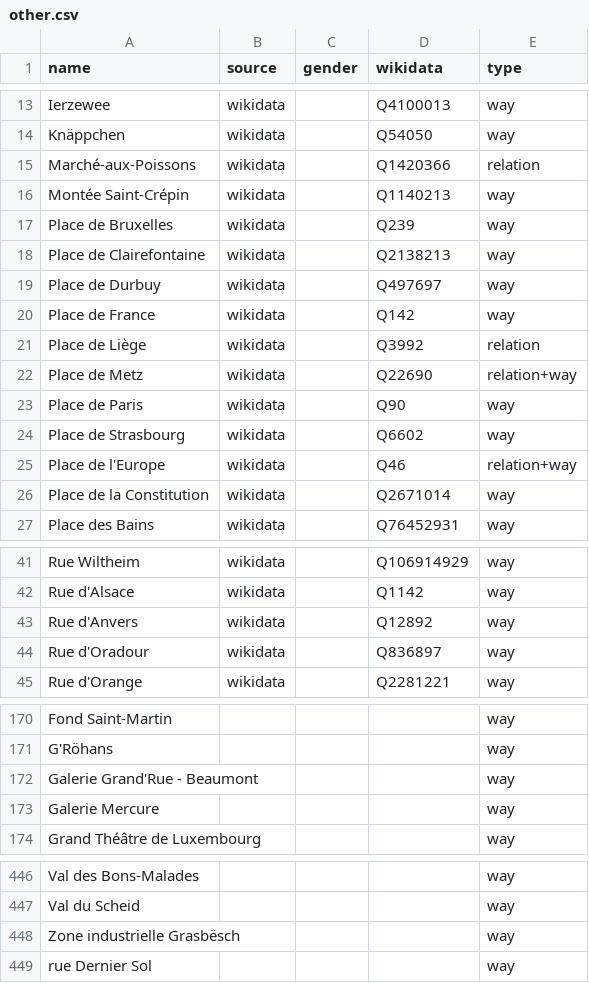
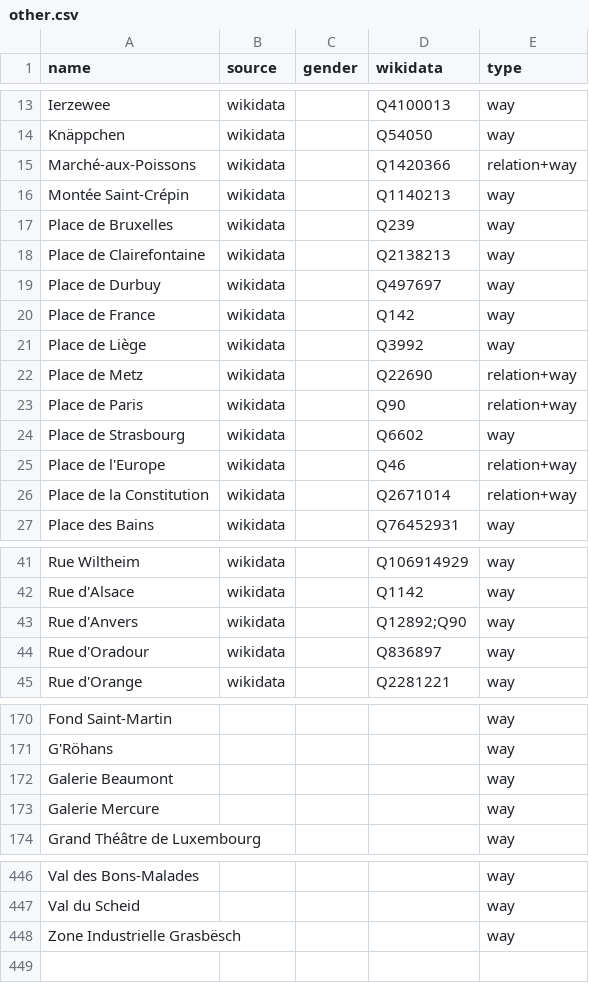
Before and after one commit to EqualStreetNames/equalstreetnames-luxembourg, a CSV file: data/other.csv, drawn as a sheet; only a part is shown, gaps mark what is left out; the diff names each change by its address in the sheet, - before the commit and + after, or states it on an @@ line.

```diff
--- a/data/other.csv
+++ b/data/other.csv
-E15 (type): relation
+E15 (type): relation+way
-E21 (type): relation
+E21 (type): way
-E23 (type): way
+E23 (type): relation+way
-E26 (type): way
+E26 (type): relation+way
-D43 (wikidata): Q12892
+D43 (wikidata): Q12892;Q90
-A172 (name): Galerie Grand'Rue - Beaumont
+A172 (name): Galerie Beaumont
-A448 (name): Zone industrielle Grasbësch
+A448 (name): Zone Industrielle Grasbësch
-row 449: rue Dernier Sol |  |  |  | way
```
Also changed, not shown: 4 other files.
